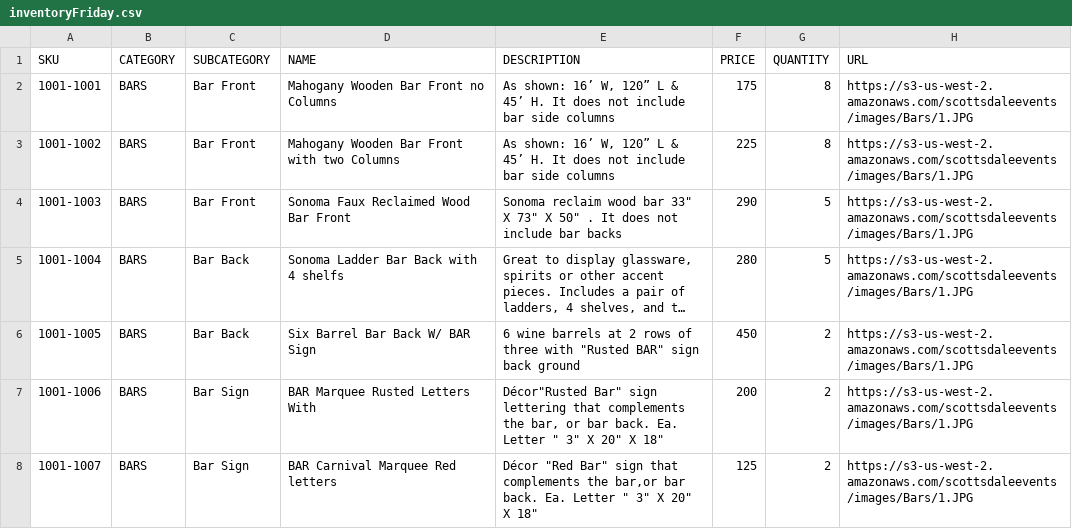
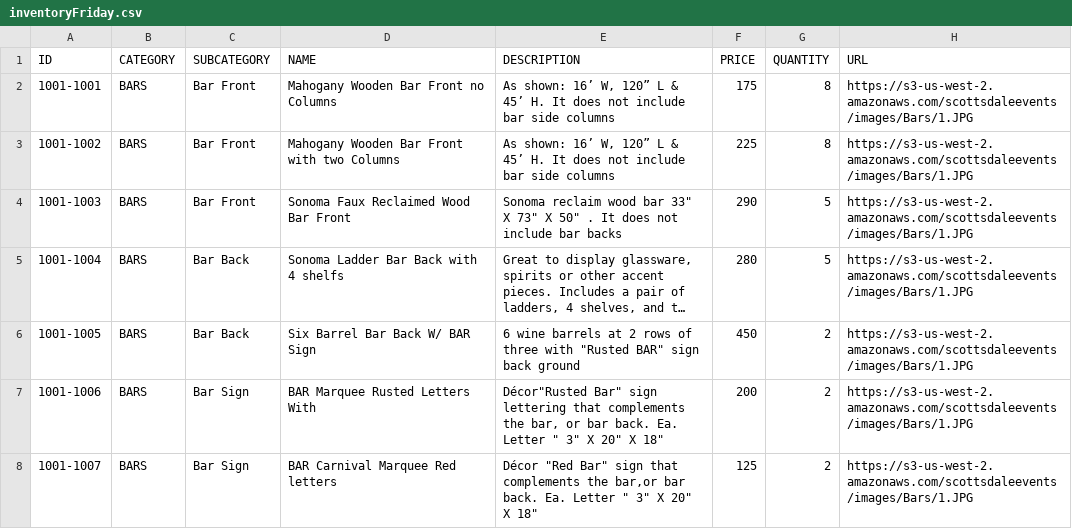
Before and after one commit to tiasirrine/scottsdaleEvents, a CSV file: db/csv-files/inventoryFriday.csv, drawn as a sheet; only a part is shown; long unchanged cells end in ….

```diff
--- a/db/csv-files/inventoryFriday.csv
+++ b/db/csv-files/inventoryFriday.csv
@@ -1,2 +1,2 @@
-SKU,CATEGORY,SUBCATEGORY,NAME,DESCRIPTION,PRICE,QUANTITY,URL
+ID,CATEGORY,SUBCATEGORY,NAME,DESCRIPTION,PRICE,QUANTITY,URL
 1001-1001,BARS,Bar Front,Mahogany Wooden Bar Front no Columns,"As shown: 16’ W, 120” L & 45’ H. It does not include bar side columns",175,8,https://s3-us-west-2.amazonaws.com/scottsdaleevents/images/Bars/1.JPG
```
Also changed, not shown: csv/estimates/estimate.csv, 4 other files.
